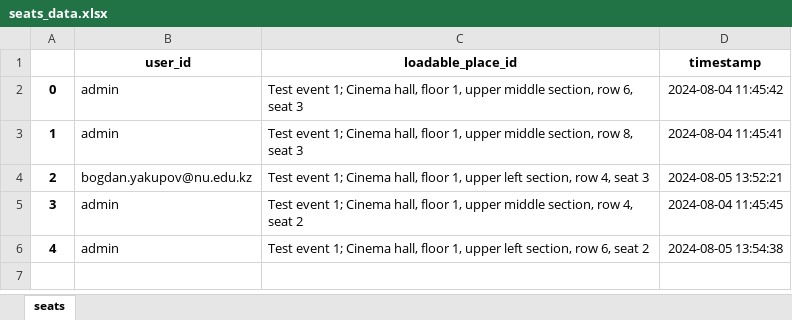
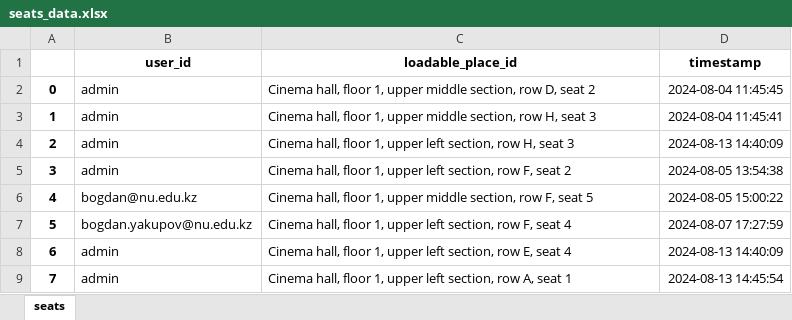
Before and after one commit to venturestranger/ticket_manager, an Excel workbook: admin/temp/seats_data.xlsx, sheet seats, drawn as a sheet; values as stored, in another font and other column widths than the file's, no borders; removed rows and columns are numbered as before the commit, all else as after; the diff names each change by its address in the sheet, - before the commit and + after, or states it on an @@ line.

```diff
--- a/admin/temp/seats_data.xlsx (sheet seats)
+++ b/admin/temp/seats_data.xlsx (sheet seats)
-C2 (loadable_place_id): Test event 1; Cinema hall, floor 1, upper middle section, row 6, seat 3
+C2 (loadable_place_id): Cinema hall, floor 1, upper middle section, row D, seat 2
-D2 (timestamp): 2024-08-04 11:45:42
+D2 (timestamp): 2024-08-04 11:45:45
-C3 (loadable_place_id): Test event 1; Cinema hall, floor 1, upper middle section, row 8, seat 3
+C3 (loadable_place_id): Cinema hall, floor 1, upper middle section, row H, seat 3
-row 4: 2 | bogdan.yakupov@nu.edu.kz | Test event 1; Cinema hall, floor 1, upper left section, row 4, seat 3 | 2024-08-05 13:52:21
@@ column A renumbered between rows 4 and 5 @@
-C4 (loadable_place_id): Test event 1; Cinema hall, floor 1, upper middle section, row 4, seat 2
+C4 (loadable_place_id): Cinema hall, floor 1, upper left section, row H, seat 3
-D4 (timestamp): 2024-08-04 11:45:45
+D4 (timestamp): 2024-08-13 14:40:09
-C5 (loadable_place_id): Test event 1; Cinema hall, floor 1, upper left section, row 6, seat 2
+C5 (loadable_place_id): Cinema hall, floor 1, upper left section, row F, seat 2
+row 6: 4 | bogdan@nu.edu.kz | Cinema hall, floor 1, upper middle section, row F, seat 5 | 2024-08-05 15:00:22
+row 7: 5 | bogdan.yakupov@nu.edu.kz | Cinema hall, floor 1, upper left section, row F, seat 4 | 2024-08-07 17:27:59
+row 8: 6 | admin | Cinema hall, floor 1, upper left section, row E, seat 4 | 2024-08-13 14:40:09
+row 9: 7 | admin | Cinema hall, floor 1, upper left section, row A, seat 1 | 2024-08-13 14:45:54
```
Also changed, not shown: 10 other files.
